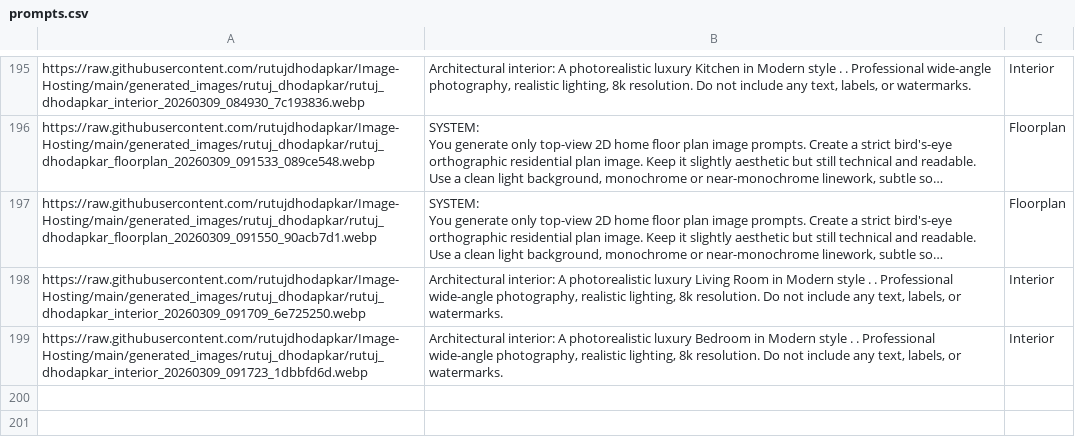
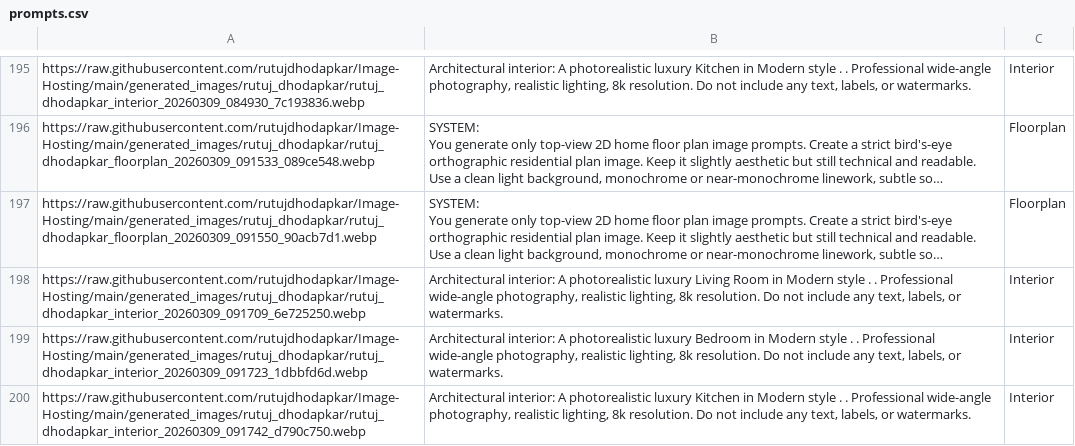
Before and after one commit to rutujdhodapkar/Image-Hosting, a CSV file: prompts.csv, drawn as a sheet; only a part is shown, gaps mark what is left out; long unchanged cells end in …; the diff names each change by its address in the sheet, - before the commit and + after, or states it on an @@ line.

Commit message:
Update prompts.csv with new Interior

```diff
--- a/prompts.csv
+++ b/prompts.csv
+row 200: https://raw.githubusercontent.com/rutujdhodapkar/Image-Hosting/main/generated_images/rutuj_dhodapkar/rutuj_dhodapkar_interior_20260309_091742_d790c750.webp | Architectural interior: A photorealistic luxury Kitchen in Modern style . . Professional wide-angle photography, realistic lighting, 8k resolution. Do not include any text, labels, or watermarks. | Interior
```
